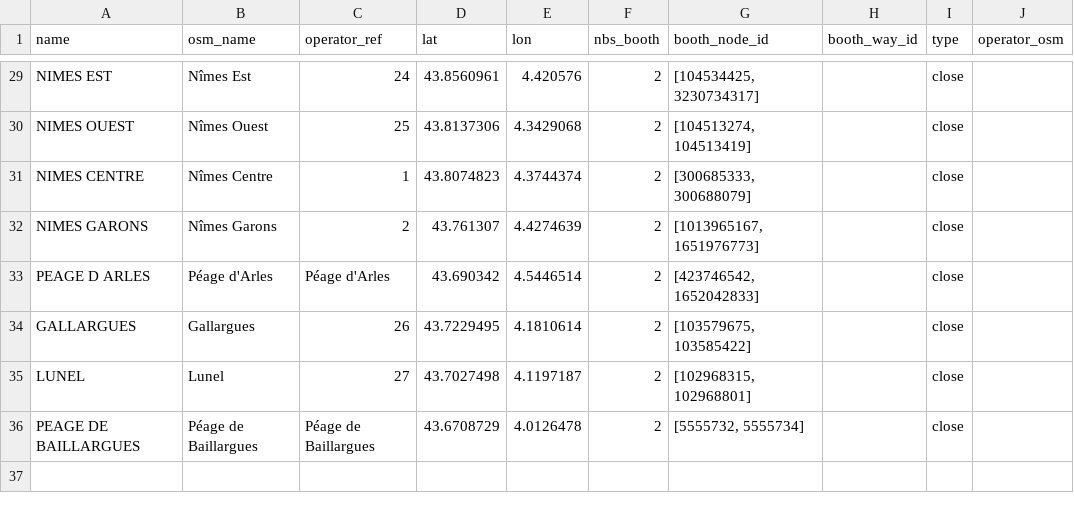
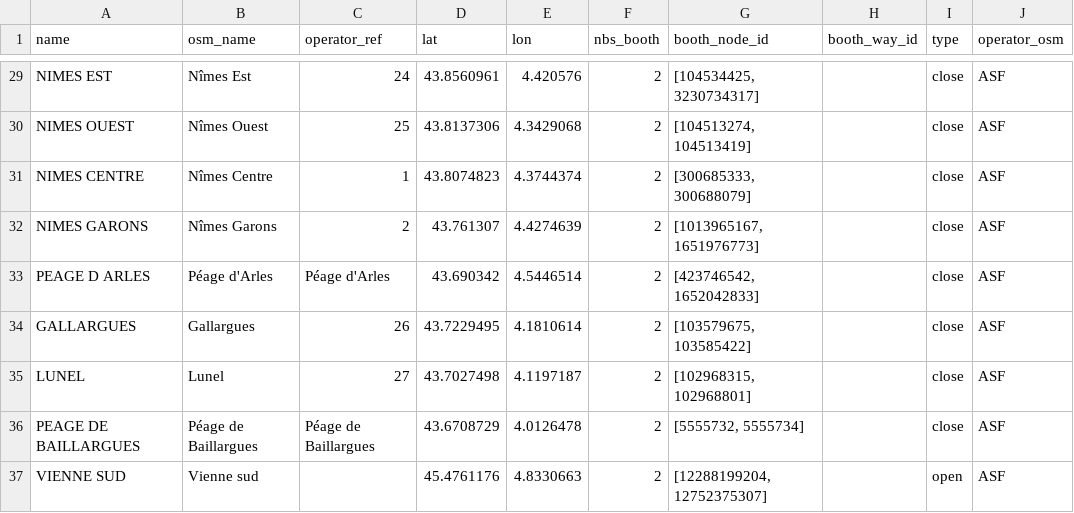
Before and after one commit to louis2038/OpenTollData, a CSV file: parse/ASF/page1/ASF_page1_toll_info.csv, drawn as a sheet; only a part is shown, gaps mark what is left out; the diff covers the shown part only; the diff names each change by its address in the sheet, - before the commit and + after, or states it on an @@ line.

```diff
--- a/parse/ASF/page1/ASF_page1_toll_info.csv
+++ b/parse/ASF/page1/ASF_page1_toll_info.csv
-J29:J36 (operator_osm): (empty)
+J29:J36 (operator_osm): ASF
+row 37: VIENNE SUD | Vienne sud |  | 45.4761176 | 4.8330663 | 2 | [12288199204, 12752375307] |  | open | ASF
```
Also changed, not shown: 31 edited cells elsewhere in this file, parse/ASF/page1/ASF_page1_data_price_close_2025.csv, parse/ASF/page2/ASF_page2_data_price_close_2025.csv, 47 other files.
